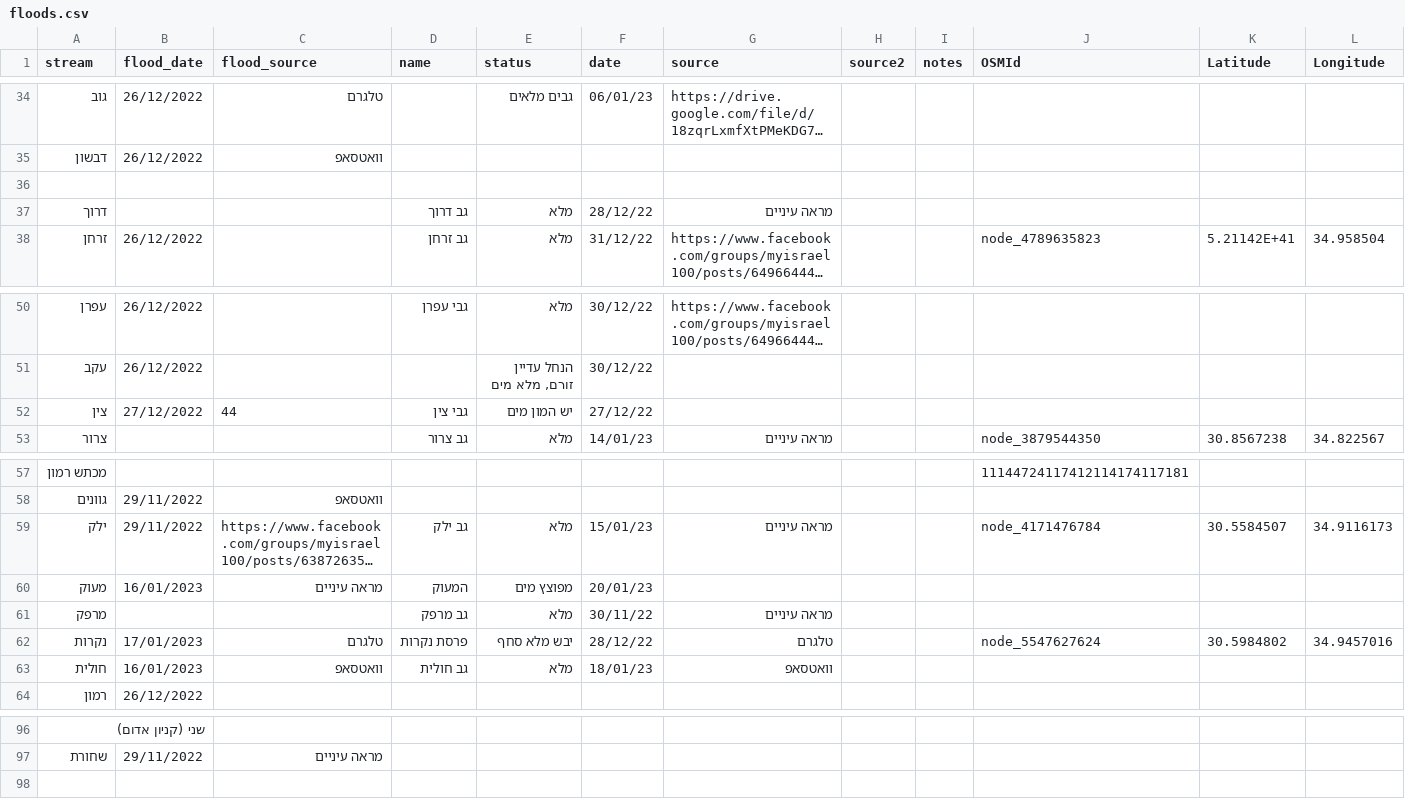
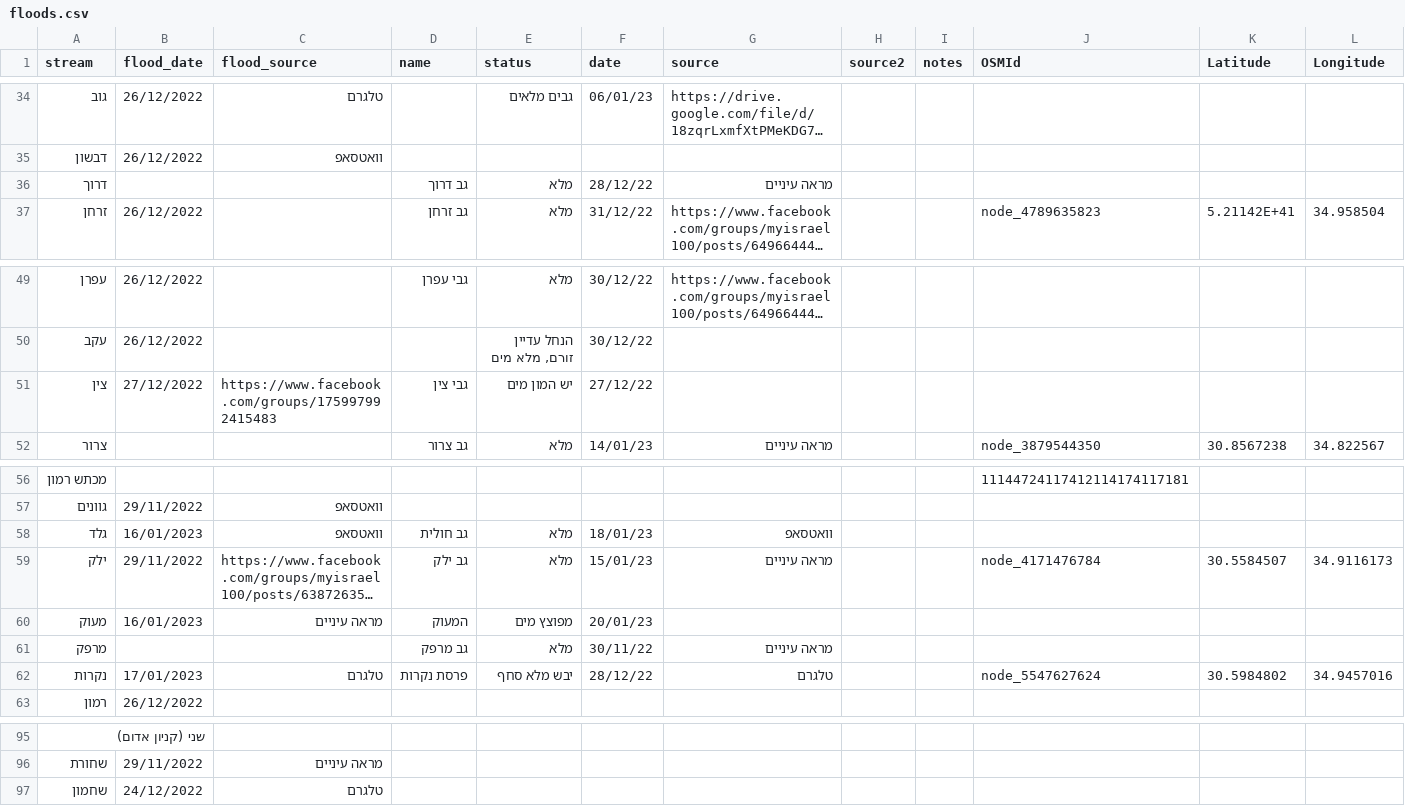
Before and after one commit to amiad/IHMGeoJSONWaterholes, a CSV file: floods.csv, drawn as a sheet; only a part is shown, gaps mark what is left out; long unchanged cells end in …; removed rows and columns are numbered as before the commit, all else as after; rows hold the shown columns only; the diff names each change by its address in the sheet, - before the commit and + after, or states it on an @@ line.

Commit message:
update source.geojson 2023-02-15-10:36

```diff
--- a/floods.csv
+++ b/floods.csv
-row 36: (empty)
-C51 (flood_source): 44
+C51 (flood_source): https://www.facebook.com/groups/175997992415483
+row 58: גלד | 16/01/2023 | וואטסאפ | גב חולית | מלא | 18/01/23 | וואטסאפ
-row 63: חולית | 16/01/2023 | וואטסאפ | גב חולית | מלא | 18/01/23 | וואטסאפ
+row 97: שחמון | 24/12/2022 | טלגרם
```
